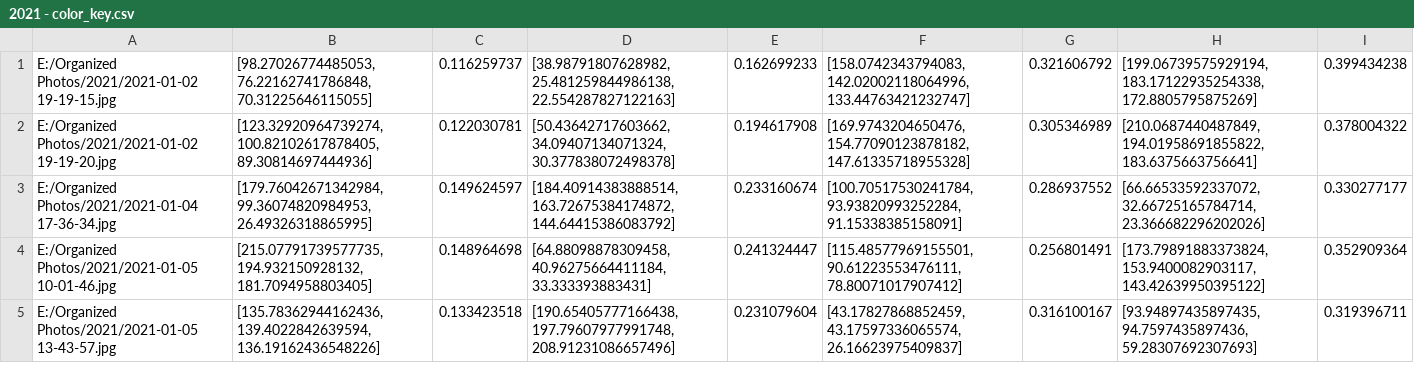
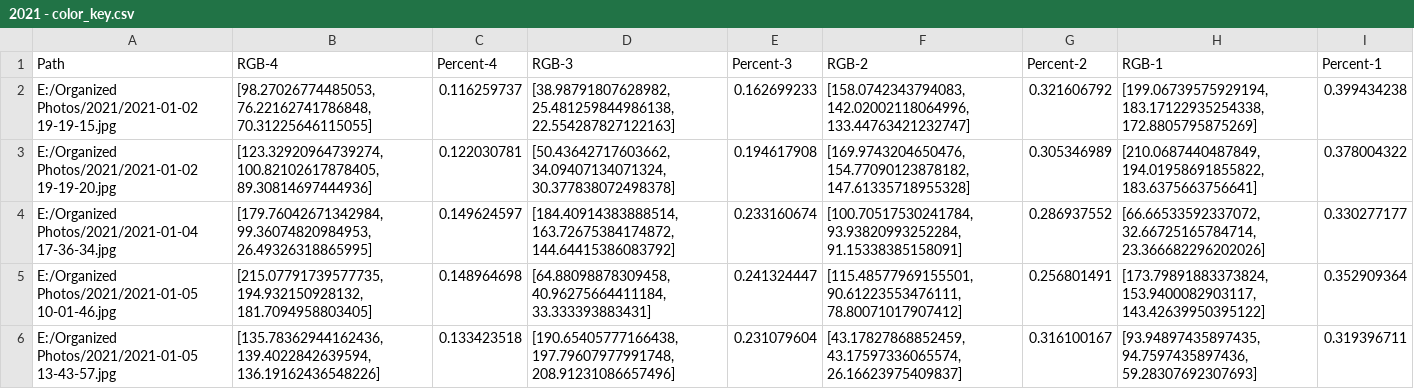
Before and after one commit to jfoga/everythingmapped, a CSV file: 2021 - color_key.csv, drawn as a sheet; only a part is shown.

Commit message:
Update 2021 - color_key.csv

```diff
--- a/2021 - color_key.csv
+++ b/2021 - color_key.csv
@@ -1 +1,2 @@
+Path,RGB-4,Percent-4,RGB-3,Percent-3,RGB-2,Percent-2,RGB-1,Percent-1
 E:/Organized Photos/2021/2021-01-02 19-19-15.jpg,"[98.27026774485053, 76.22162741786848, 70.31225646115055]",0.116259737,"[38.98791807628982, 25.481259844986138, 22.554287827122163]",0.162699233,"[158.0742343794083, 142.02002118064996, 133.44763421232747]",0.321606792,"[199.06739575929194, 183.17122935254338, 172.8805795875269]",0.399434238
```
